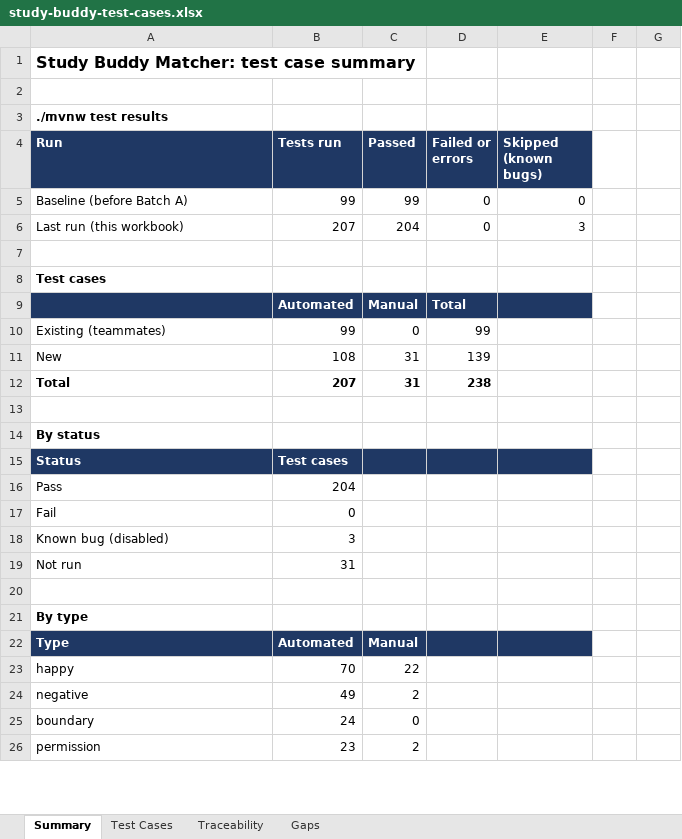
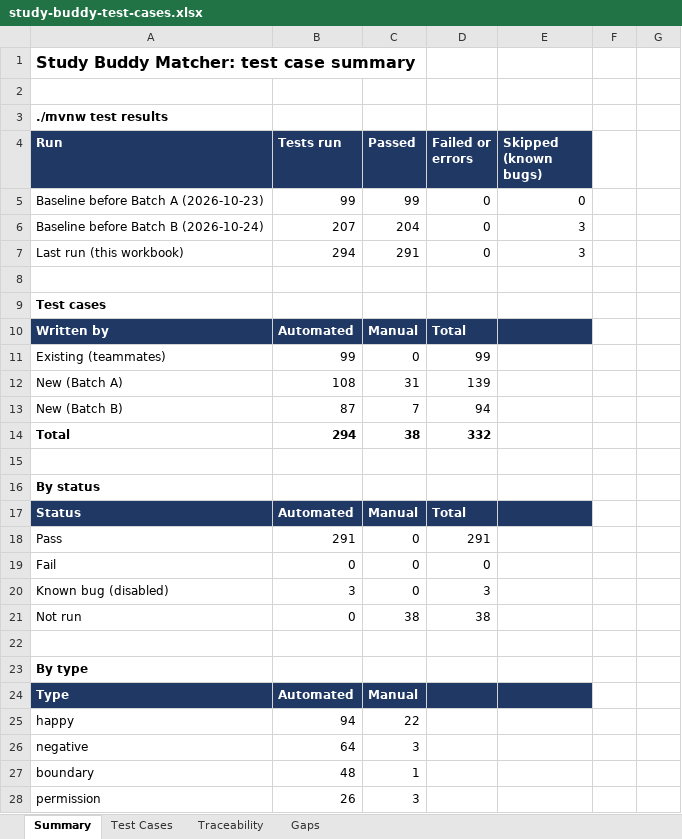
Before and after one commit to bryanlimwh/IS442-OOP-G2T5, an Excel workbook: docs/test-cases/study-buddy-test-cases.xlsx, sheet Summary, drawn as a sheet; only a part is shown; values as stored, in another font and other column widths than the file's, no borders; addresses are those after the commit; the diff covers the shown part only; the diff names each change by its address in the sheet, - before the commit and + after, or states it on an @@ line.

Commit message:
Add Batch B tests (study groups), update test-case workbook

```diff
--- a/docs/test-cases/study-buddy-test-cases.xlsx (sheet Summary)
+++ b/docs/test-cases/study-buddy-test-cases.xlsx (sheet Summary)
-A5 (Run): Baseline (before Batch A)
+A5 (Run): Baseline before Batch A (2026-10-23)
+row 6: Baseline before Batch B (2026-10-24) | 207 | 204 | 0 | 3
-B7 (Tests run): 207
+B7 (Tests run): 294
-C7 (Passed): 204
+C7 (Passed): 291
-A10 (Run): (empty)
+A10 (Run): Written by
-A12 (Run): New
+A12 (Run): New (Batch A)
+row 13: New (Batch B) | 87 | 7 | 94
-B14 (Tests run): 207
+B14 (Tests run): 294
-C14 (Passed): 31
+C14 (Passed): 38
-D14 (Failed or errors): 238
+D14 (Failed or errors): 332
-B17 (Tests run): Test cases
+B17 (Tests run): Automated
-C17 (Passed): (empty)
+C17 (Passed): Manual
-D17 (Failed or errors): (empty)
+D17 (Failed or errors): Total
-B18 (Tests run): 204
+B18 (Tests run): 291
-C18:C20 (Passed): (empty)
+C18:C20 (Passed): 0
-D18 (Failed or errors): (empty)
+D18 (Failed or errors): 291
-D19 (Failed or errors): (empty)
+D19 (Failed or errors): 0
-D20 (Failed or errors): (empty)
+D20 (Failed or errors): 3
-B21 (Tests run): 31
+B21 (Tests run): 0
-C21 (Passed): (empty)
+C21 (Passed): 38
-D21 (Failed or errors): (empty)
+D21 (Failed or errors): 38
-B25 (Tests run): 70
+B25 (Tests run): 94
-B26 (Tests run): 49
+B26 (Tests run): 64
-C26 (Passed): 2
+C26 (Passed): 3
-B27 (Tests run): 24
+B27 (Tests run): 48
-C27 (Passed): 0
+C27 (Passed): 1
-B28 (Tests run): 23
+B28 (Tests run): 26
-C28 (Passed): 2
+C28 (Passed): 3
```
Also changed, not shown: 40 edited cells and cell formats elsewhere in this sheet, sheet Test Cases, sheet Gaps, sheet Traceability, 9 other files.
